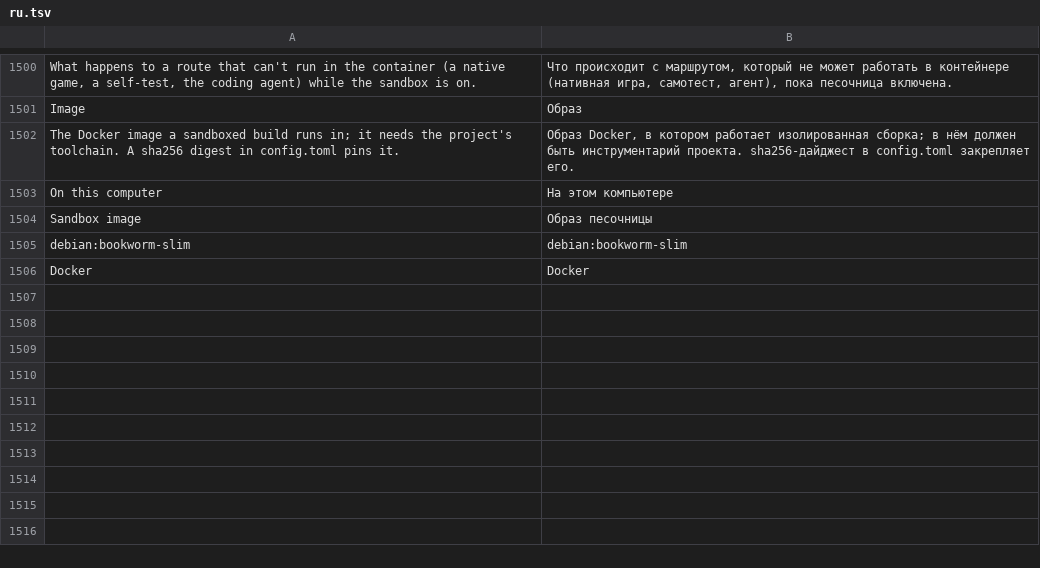
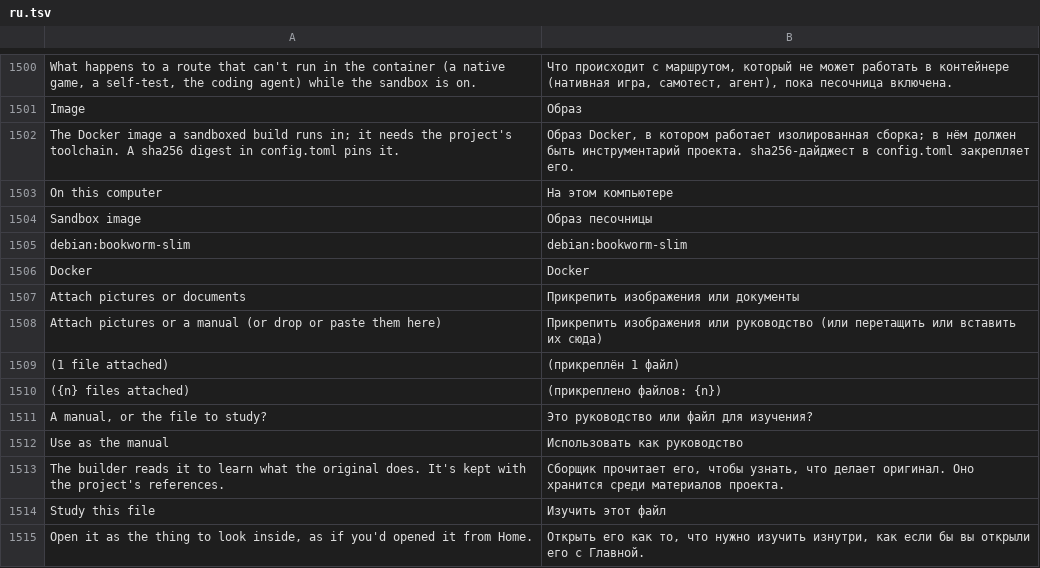
Before and after one commit to dawsonblock/craft-anything-full-upgraded, a TSV file: crates/ui-egui/src/i18n/ru.tsv, drawn as a sheet; only a part is shown, gaps mark what is left out; the diff names each change by its address in the sheet, - before the commit and + after, or states it on an @@ line.

```diff
--- a/crates/ui-egui/src/i18n/ru.tsv
+++ b/crates/ui-egui/src/i18n/ru.tsv
+row 1507: Attach pictures or documents | Прикрепить изображения или документы
+row 1508: Attach pictures or a manual (or drop or paste them here) | Прикрепить изображения или руководство (или перетащить или вставить их сюда)
+row 1509: (1 file attached) | (прикреплён 1 файл)
+row 1510: ({n} files attached) | (прикреплено файлов: {n})
+row 1511: A manual, or the file to study? | Это руководство или файл для изучения?
+row 1512: Use as the manual | Использовать как руководство
+row 1513: The builder reads it to learn what the original does. It's kept with the project's references. | Сборщик прочитает его, чтобы узнать, что делает оригинал. Оно хранится среди материалов проекта.
+row 1514: Study this file | Изучить этот файл
+row 1515: Open it as the thing to look inside, as if you'd opened it from Home. | Открыть его как то, что нужно изучить изнутри, как если бы вы открыли его с Главной.
```
Also changed, not shown: crates/ui-egui/src/i18n/de.tsv, crates/ui-egui/src/i18n/ka.tsv, 33 other files.
